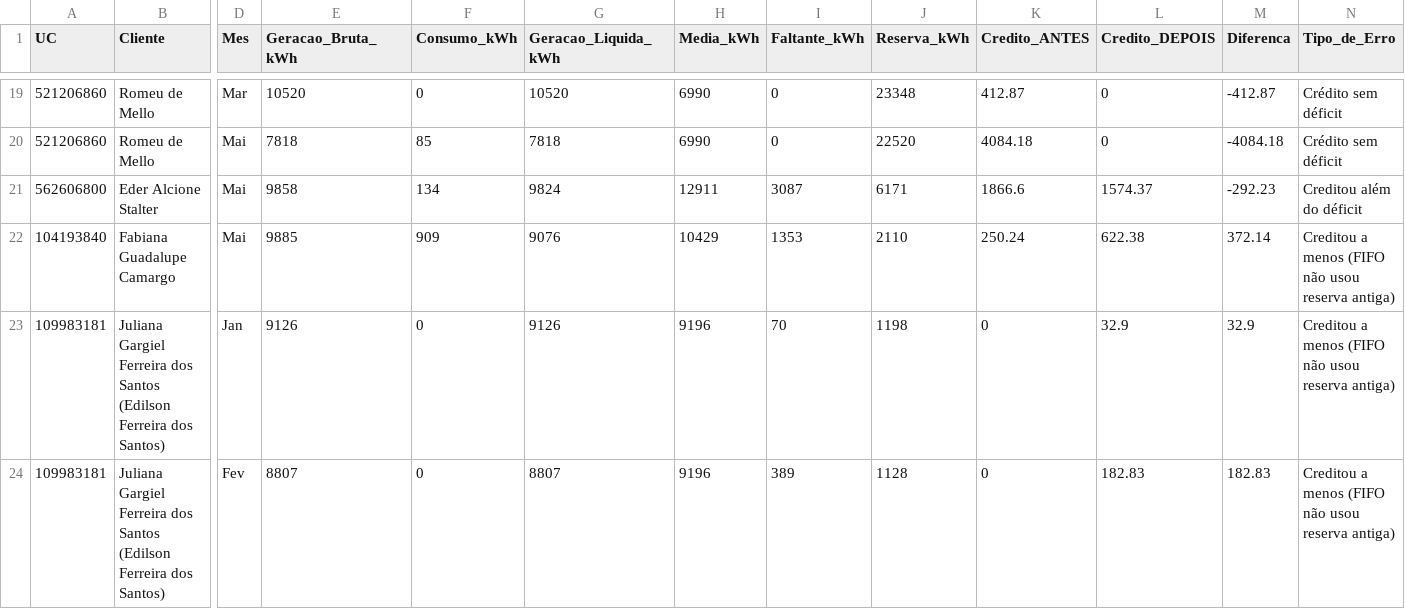
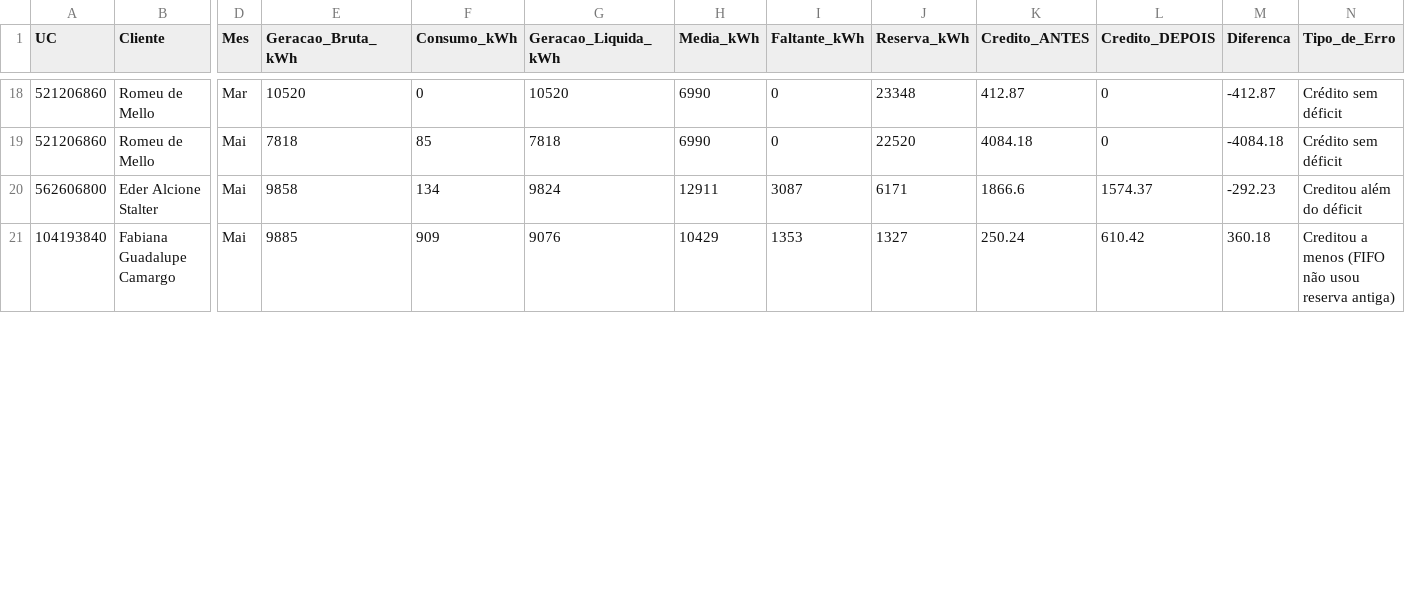
Before and after one commit to Emerson-Okopnik/energia-assinatura, a CSV file: api-laravel/storage/reconstrucao/relatorio-antes-depois.csv, drawn as a sheet; only a part is shown, gaps mark what is left out; removed rows and columns are numbered as before the commit, all else as after; rows hold the shown columns only; the diff covers the shown part only; the diff names each change by its address in the sheet, - before the commit and + after, or states it on an @@ line.

```diff
--- a/api-laravel/storage/reconstrucao/relatorio-antes-depois.csv
+++ b/api-laravel/storage/reconstrucao/relatorio-antes-depois.csv
-J21 (Reserva_kWh): 2110
+J21 (Reserva_kWh): 1327
-L21 (Credito_DEPOIS): 622.38
+L21 (Credito_DEPOIS): 610.42
-M21 (Diferenca): 372.14
+M21 (Diferenca): 360.18
-row 23: 109983181 | Juliana Gargiel Ferreira dos Santos (Edilson Ferreira dos Santos) | Jan | 9126 | 0 | 9126 | 9196 | 70 | 1198 | 0 | 32.9 | 32.9 | Creditou a menos (FIFO não usou reserva antiga)
-row 24: 109983181 | Juliana Gargiel Ferreira dos Santos (Edilson Ferreira dos Santos) | Fev | 8807 | 0 | 8807 | 9196 | 389 | 1128 | 0 | 182.83 | 182.83 | Creditou a menos (FIFO não usou reserva antiga)
```
Also changed, not shown: 5 removed rows and 6 edited cells elsewhere in this file, 2 other files.
